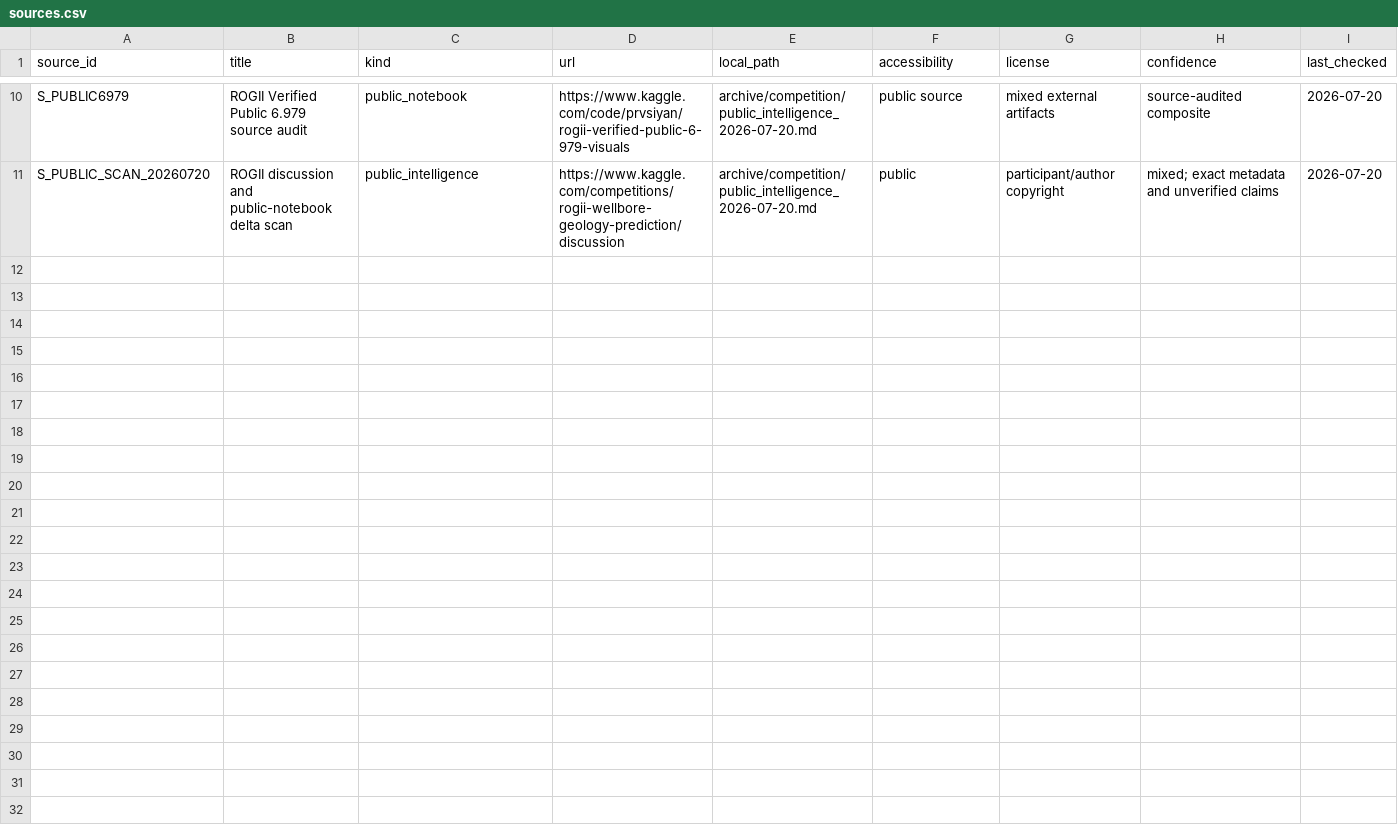
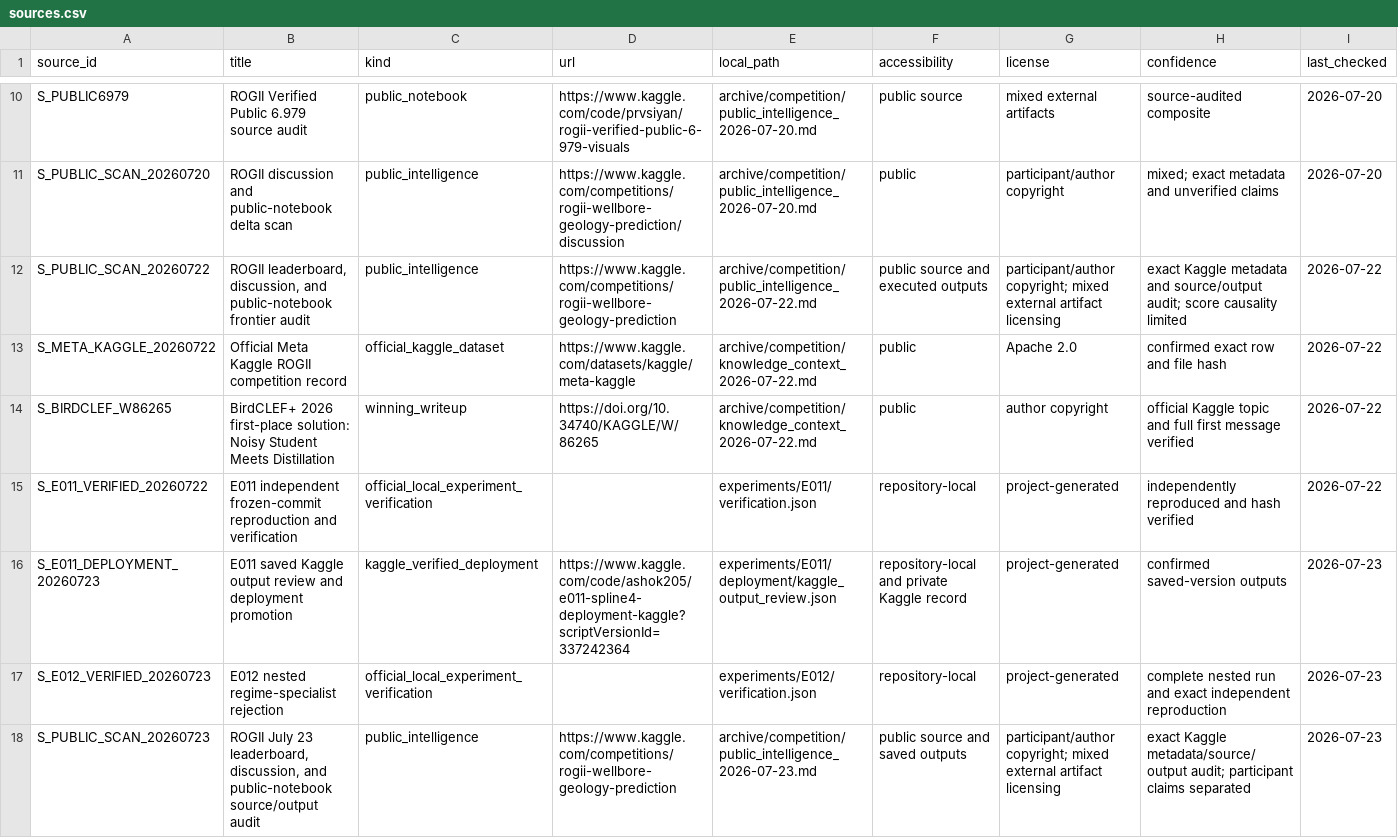
Before and after one commit to Ashok-19/ROGII-Kaggle, a CSV file: archive/sources.csv, drawn as a sheet; only a part is shown, gaps mark what is left out; rows hold the shown columns only; the diff names each change by its address in the sheet, - before the commit and + after, or states it on an @@ line.

Commit message:
Refresh July 23 public intelligence

```diff
--- a/archive/sources.csv
+++ b/archive/sources.csv
+row 12: S_PUBLIC_SCAN_20260722 | ROGII leaderboard, discussion, and public-notebook frontier audit | public_intelligence | https://www.kaggle.com/competitions/rogii-wellbore-geology-prediction | archive/competition/public_intelligence_2026-07-22.md | public source and executed outputs | participant/author copyright; mixed external artifact licensing | exact Kaggle metadata and source/output audit; score causality limited | 2026-07-22
+row 13: S_META_KAGGLE_20260722 | Official Meta Kaggle ROGII competition record | official_kaggle_dataset | https://www.kaggle.com/datasets/kaggle/meta-kaggle | archive/competition/knowledge_context_2026-07-22.md | public | Apache 2.0 | confirmed exact row and file hash | 2026-07-22
+row 14: S_BIRDCLEF_W86265 | BirdCLEF+ 2026 first-place solution: Noisy Student Meets Distillation | winning_writeup | https://doi.org/10.34740/KAGGLE/W/86265 | archive/competition/knowledge_context_2026-07-22.md | public | author copyright | official Kaggle topic and full first message verified | 2026-07-22
+row 15: S_E011_VERIFIED_20260722 | E011 independent frozen-commit reproduction and verification | official_local_experiment_verification |  | experiments/E011/verification.json | repository-local | project-generated | independently reproduced and hash verified | 2026-07-22
+row 16: S_E011_DEPLOYMENT_20260723 | E011 saved Kaggle output review and deployment promotion | kaggle_verified_deployment | https://www.kaggle.com/code/ashok205/e011-spline4-deployment-kaggle?scriptVersionId=337242364 | experiments/E011/deployment/kaggle_output_review.json | repository-local and private Kaggle record | project-generated | confirmed saved-version outputs | 2026-07-23
+row 17: S_E012_VERIFIED_20260723 | E012 nested regime-specialist rejection | official_local_experiment_verification |  | experiments/E012/verification.json | repository-local | project-generated | complete nested run and exact independent reproduction | 2026-07-23
+row 18: S_PUBLIC_SCAN_20260723 | ROGII July 23 leaderboard, discussion, and public-notebook source/output audit | public_intelligence | https://www.kaggle.com/competitions/rogii-wellbore-geology-prediction | archive/competition/public_intelligence_2026-07-23.md | public source and saved outputs | participant/author copyright; mixed external artifact licensing | exact Kaggle metadata/source/output audit; participant claims separated | 2026-07-23
```
Also changed, not shown: 7 other files.
